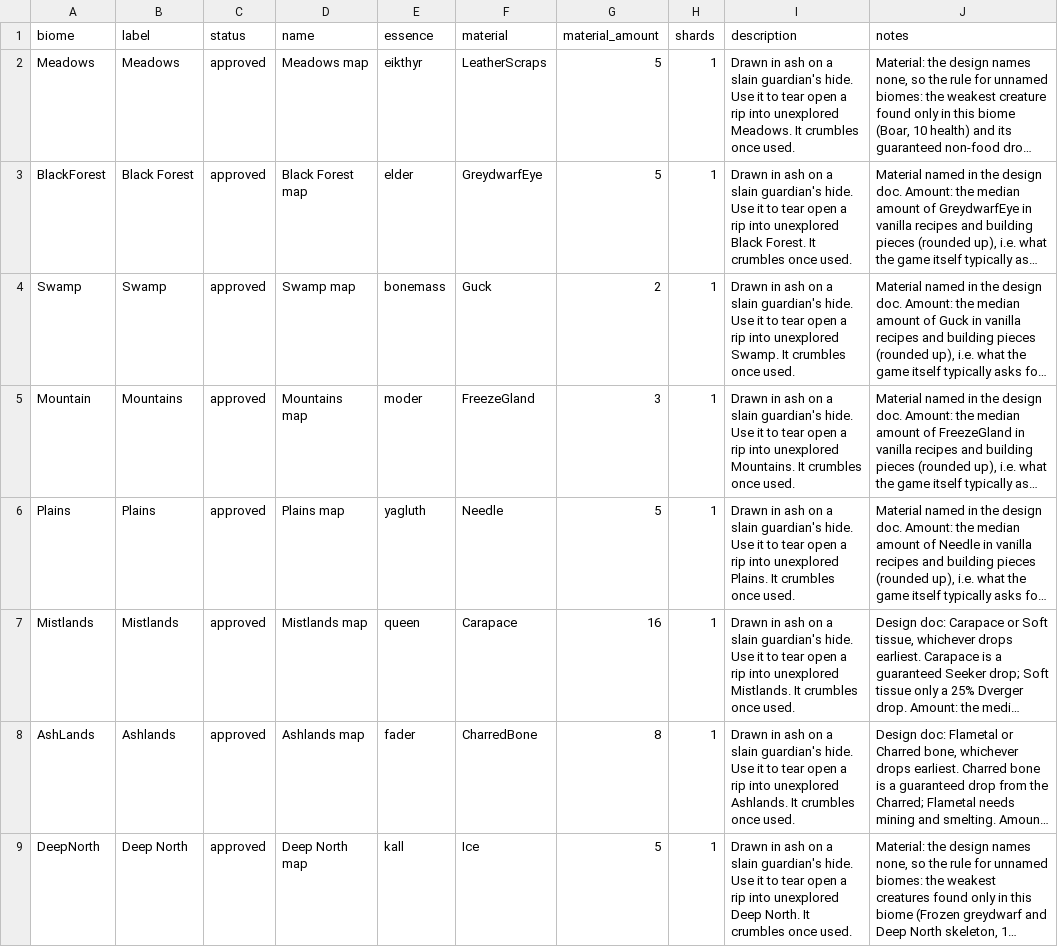
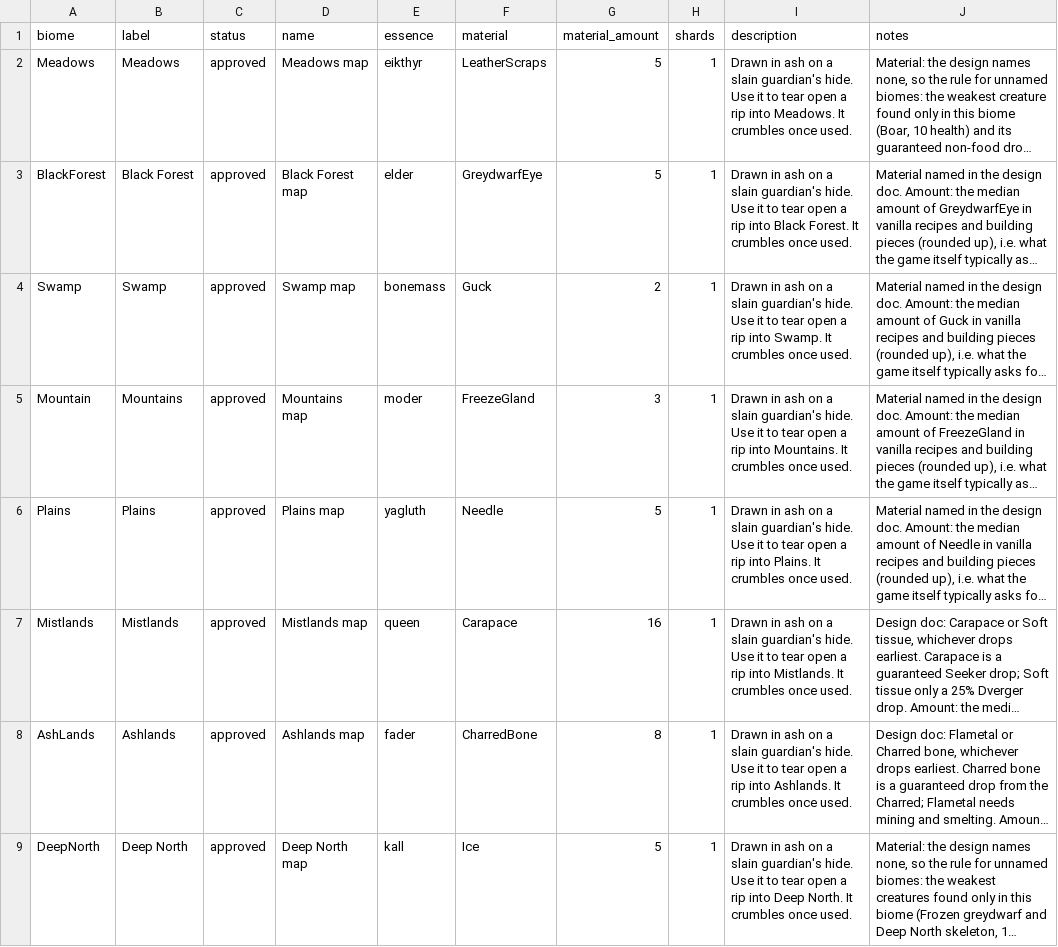
Before and after one commit to krogon-games/JotunnModStub, a CSV file: Corruption/Data/maps.csv, drawn as a sheet; long unchanged cells end in …; the diff names each change by its address in the sheet, - before the commit and + after, or states it on an @@ line.

```diff
--- a/Corruption/Data/maps.csv
+++ b/Corruption/Data/maps.csv
-I2 (description): …rip into unexplored Meadows. It…
+I2 (description): …rip into Meadows. It…
-I3 (description): …rip into unexplored Black Forest.…
+I3 (description): …rip into Black Forest.…
-I4 (description): …rip into unexplored Swamp. It…
+I4 (description): …rip into Swamp. It…
-I5 (description): …rip into unexplored Mountains. It…
+I5 (description): …rip into Mountains. It…
-I6 (description): …rip into unexplored Plains. It…
+I6 (description): …rip into Plains. It…
-I7 (description): …rip into unexplored Mistlands. It…
+I7 (description): …rip into Mistlands. It…
-I8 (description): …rip into unexplored Ashlands. It…
+I8 (description): …rip into Ashlands. It…
-I9 (description): …rip into unexplored Deep North.…
+I9 (description): …rip into Deep North.…
```
Also changed, not shown: Corruption/Data/map_affixes.csv, 17 other files.
